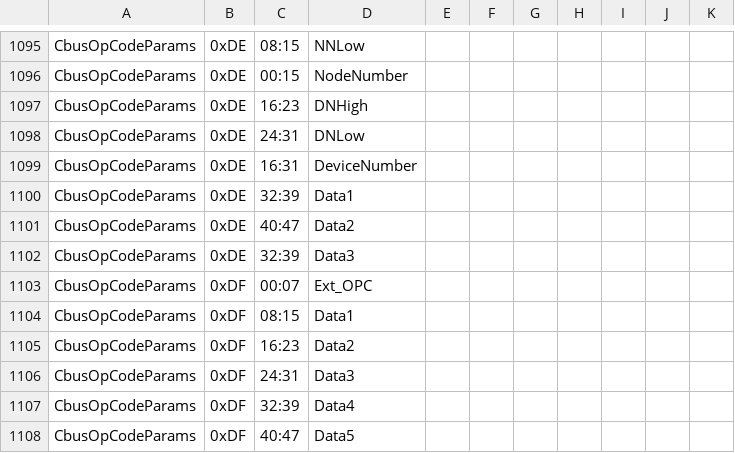
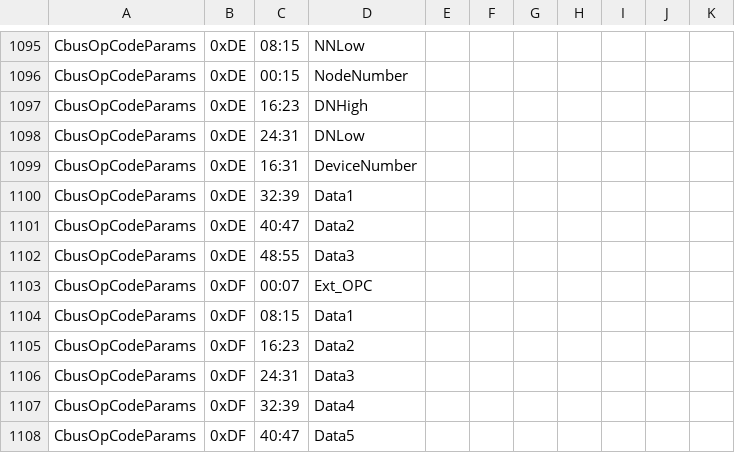
Before and after one commit to MERG-DEV/cbusdefs, a CSV file: cbusdefs.csv, drawn as a sheet; only a part is shown, gaps mark what is left out.

Commit message:
[FEATURE] Fix typo in CbusOpCodeParam target bits for ARSOF2
ARSOF2 Data3 targeted bits 32 to 39; this should be 48 to 55.

```diff
--- a/cbusdefs.csv
+++ b/cbusdefs.csv
@@ -1101,3 +1101,3 @@ CbusOpCodeParams,0xDE,32:39,Data1
 CbusOpCodeParams,0xDE,40:47,Data2
-CbusOpCodeParams,0xDE,32:39,Data3
+CbusOpCodeParams,0xDE,48:55,Data3
 CbusOpCodeParams,0xDF,00:07,Ext_OPC
```
